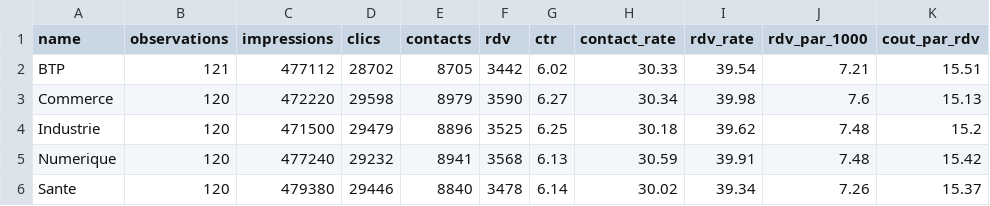
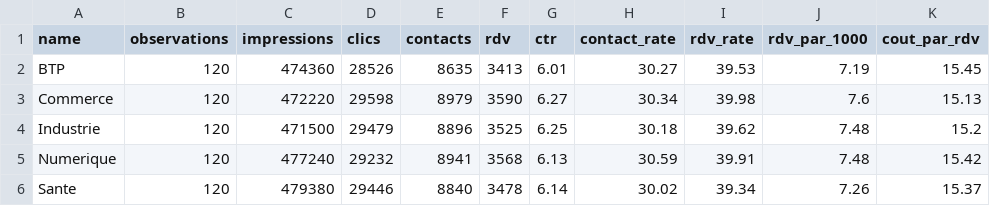
Before and after one commit to ivan9630/docflow, a CSV file: showcase/pipeline-sas-performance/output/kpi_secteur.csv, drawn as a sheet.

Commit message:
Align secteur KPI export with 600 valid records

```diff
--- a/showcase/pipeline-sas-performance/output/kpi_secteur.csv
+++ b/showcase/pipeline-sas-performance/output/kpi_secteur.csv
@@ -1,3 +1,3 @@
 name,observations,impressions,clics,contacts,rdv,ctr,contact_rate,rdv_rate,rdv_par_1000,cout_par_rdv
-BTP,121,477112,28702,8705,3442,6.02,30.33,39.54,7.21,15.51
+BTP,120,474360,28526,8635,3413,6.01,30.27,39.53,7.19,15.45
 Commerce,120,472220,29598,8979,3590,6.27,30.34,39.98,7.6,15.13
```
